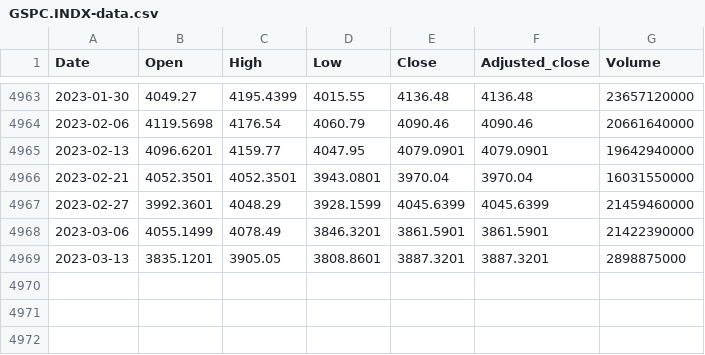
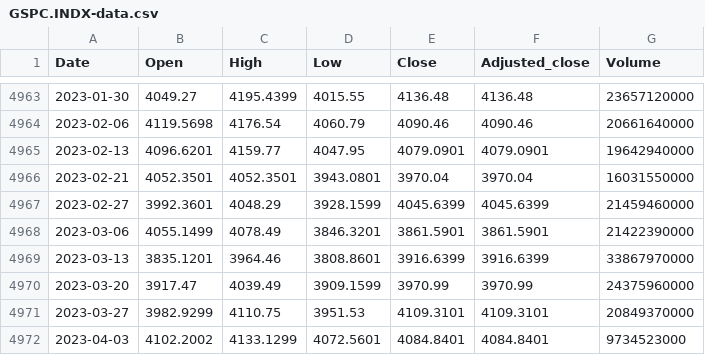
Before and after one commit to reasadazim/Stock-Market-Data-Visualisation, a CSV file: data/1w/GSPC.INDX/GSPC.INDX-data.csv, drawn as a sheet; only a part is shown, gaps mark what is left out.

```diff
--- a/data/1w/GSPC.INDX/GSPC.INDX-data.csv
+++ b/data/1w/GSPC.INDX/GSPC.INDX-data.csv
@@ -4968,2 +4968,5 @@ Date,Open,High,Low,Close,Adjusted_close,Volume
 2023-03-06,4055.1499,4078.49,3846.3201,3861.5901,3861.5901,21422390000
-2023-03-13,3835.1201,3905.05,3808.8601,3887.3201,3887.3201,2898875000
+2023-03-13,3835.1201,3964.46,3808.8601,3916.6399,3916.6399,33867970000
+2023-03-20,3917.47,4039.49,3909.1599,3970.99,3970.99,24375960000
+2023-03-27,3982.9299,4110.75,3951.53,4109.3101,4109.3101,20849370000
+2023-04-03,4102.2002,4133.1299,4072.5601,4084.8401,4084.8401,9734523000
```
Also changed, not shown: data/1d/BTC-USD.CC/BTC-USD.CC-data.csv, data/1m/BTC-USD.CC/BTC-USD.CC-data.csv, 23 other files.
